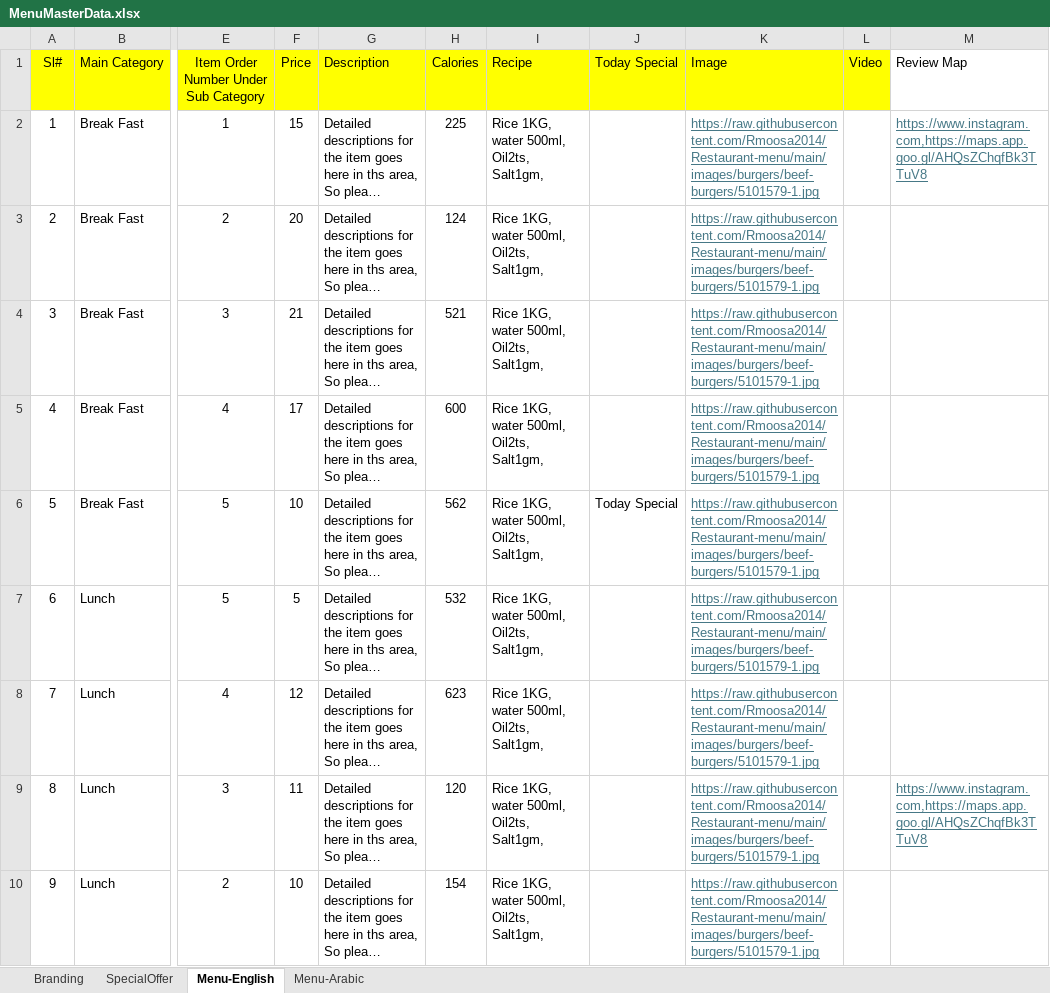
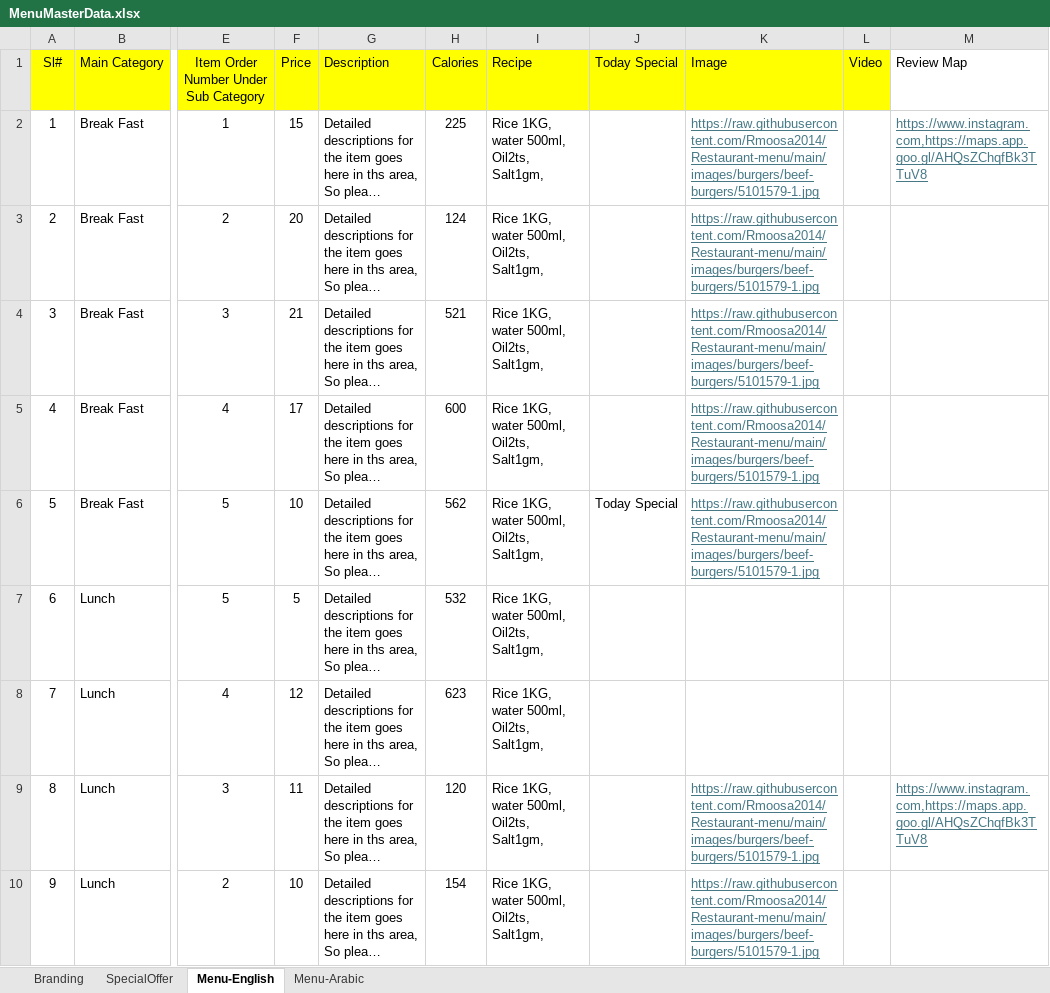
Before and after one commit to Rmoosa2014/Restaurant-menu, an Excel workbook: MenuMasterData.xlsx, sheet Menu-English, drawn as a sheet; only a part is shown, gaps mark what is left out; long unchanged cells end in …; values as stored, in another font and other column widths than the file's, no borders; the diff names each change by its address in the sheet, - before the commit and + after, or states it on an @@ line.

Commit message:
Add files via upload

```diff
--- a/MenuMasterData.xlsx (sheet Menu-English)
+++ b/MenuMasterData.xlsx (sheet Menu-English)
-K7:K8 (Image): https://raw.githubusercontent.com/Rmoosa2014/Restaurant-menu/main/images/burgers/beef-burgers/5101579-1.jpg
+K7:K8 (Image): (empty)
```
